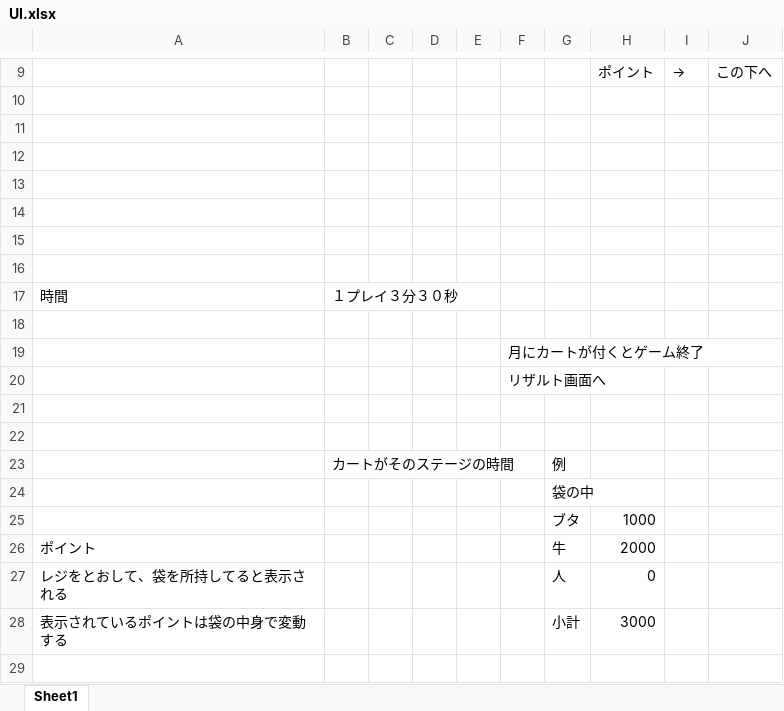
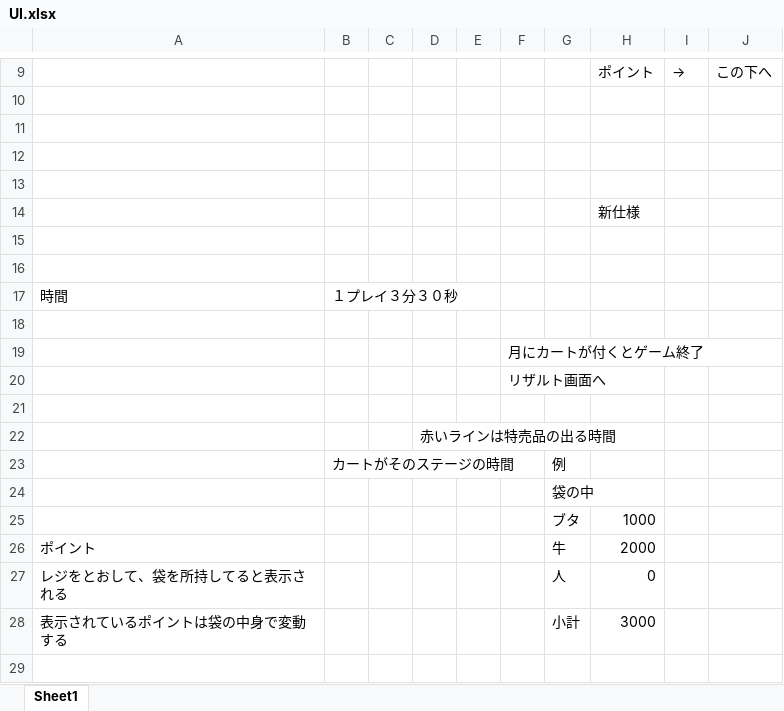
Before and after one commit to H29LatterPeriodTeam07/team07, an Excel workbook: 仕様書/Masterの仕様書/UI.xlsx, sheet Sheet1, drawn as a sheet; only a part is shown, gaps mark what is left out; values as stored, in another font and other column widths than the file's, no borders; charts and pictures not drawn; the diff names each change by its address in the sheet, - before the commit and + after, or states it on an @@ line.

```diff
--- a/仕様書/Masterの仕様書/UI.xlsx (sheet Sheet1)
+++ b/仕様書/Masterの仕様書/UI.xlsx (sheet Sheet1)
-H14: (empty)
+H14: 新仕様
-D22: (empty)
+D22: 赤いラインは特売品の出る時間
```
Also changed, not shown: charts or pictures, 仕様書/Masterの仕様書/プレイヤーの仕様.xlsx, 13 other files.
